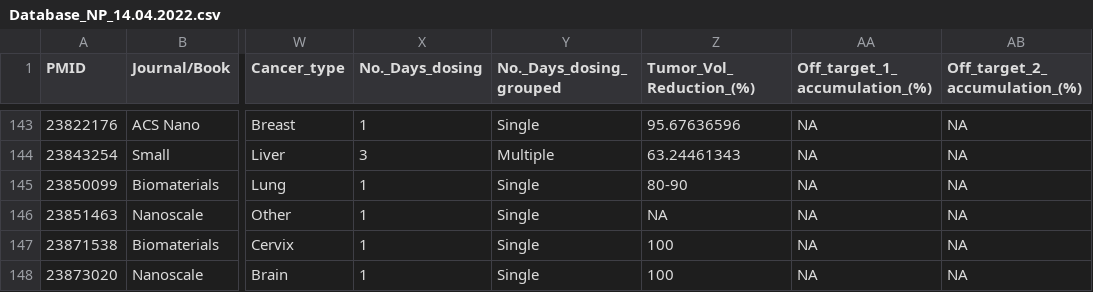
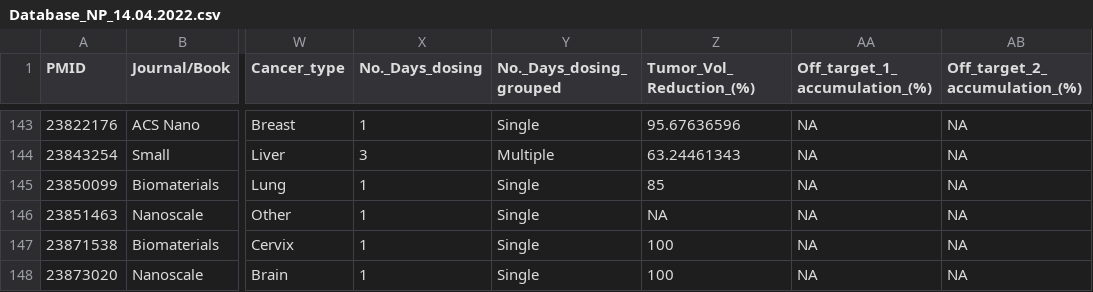
Before and after one commit to Zilu-Zhang/NP-Meta-Analysis, a CSV file: updated_Data_0414/Database_NP_14.04.2022.csv, drawn as a sheet; only a part is shown, gaps mark what is left out; the diff names each change by its address in the sheet, - before the commit and + after, or states it on an @@ line.

Commit message:
Add files via upload

```diff
--- a/updated_Data_0414/Database_NP_14.04.2022.csv
+++ b/updated_Data_0414/Database_NP_14.04.2022.csv
-Z145 (Tumor_Vol_Reduction_(%)): 80-90
+Z145 (Tumor_Vol_Reduction_(%)): 85
```
